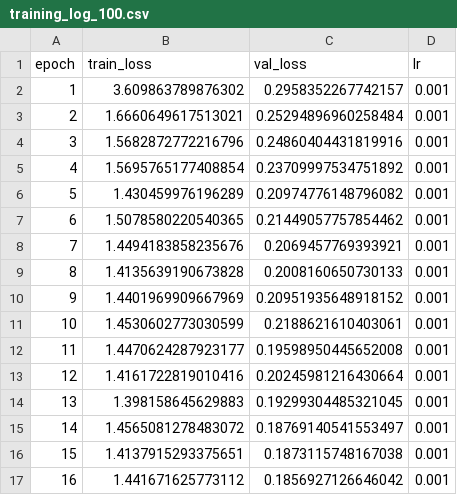
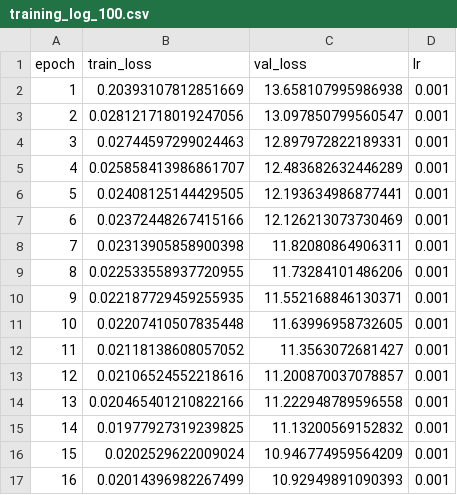
Before and after one commit to WangPuyun/My-net, a CSV file: training_log_100.csv, drawn as a sheet; only a part is shown; the diff covers the shown part only.

```diff
--- a/training_log_100.csv
+++ b/training_log_100.csv
@@ -1,17 +1,17 @@
 epoch,train_loss,val_loss,lr
-1,3.609863789876302,0.2958352267742157,0.001
-2,1.6660649617513021,0.25294896960258484,0.001
-3,1.5682872772216796,0.24860404431819916,0.001
-4,1.5695765177408854,0.23709997534751892,0.001
-5,1.430459976196289,0.20974776148796082,0.001
-6,1.5078580220540365,0.21449057757854462,0.001
-7,1.4494183858235676,0.2069457769393921,0.001
-8,1.4135639190673828,0.2008160650730133,0.001
-9,1.4401969909667969,0.20951935648918152,0.001
-10,1.4530602773030599,0.2188621610403061,0.001
-11,1.4470624287923177,0.19598950445652008,0.001
-12,1.4161722819010416,0.20245981216430664,0.001
-13,1.398158645629883,0.19299304485321045,0.001
-14,1.4565081278483072,0.18769140541553497,0.001
-15,1.4137915293375651,0.1873115748167038,0.001
-16,1.441671625773112,0.1856927126646042,0.001
+1,0.20393107812851669,13.658107995986938,0.001
+2,0.028121718019247056,13.097850799560547,0.001
+3,0.02744597299024463,12.897972822189331,0.001
+4,0.025858413986861707,12.483682632446289,0.001
+5,0.02408125144429505,12.193634986877441,0.001
+6,0.02372448267415166,12.126213073730469,0.001
+7,0.02313905858900398,11.82080864906311,0.001
+8,0.022533558937720955,11.73284101486206,0.001
+9,0.022187729459255935,11.552168846130371,0.001
+10,0.02207410507835448,11.63996958732605,0.001
+11,0.02118138608057052,11.3563072681427,0.001
+12,0.02106524552218616,11.200870037078857,0.001
+13,0.020465401210822166,11.222948789596558,0.001
+14,0.01977927319239825,11.13200569152832,0.001
+15,0.0202529622009024,10.946774959564209,0.001
+16,0.02014396982267499,10.92949891090393,0.001
```
Also changed, not shown: 168 edited cells elsewhere in this file, training_log_200.csv, training_log_300.csv, 12 other files.
